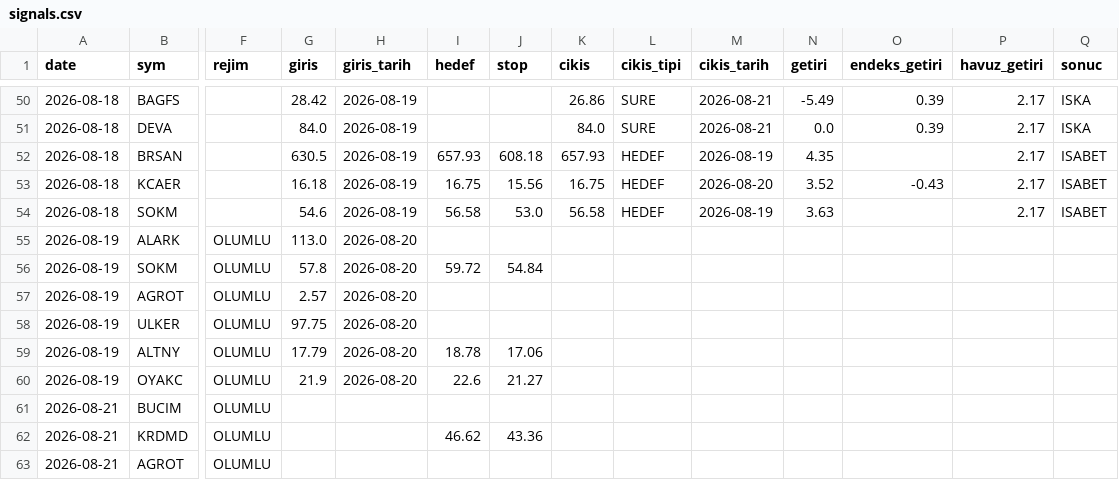
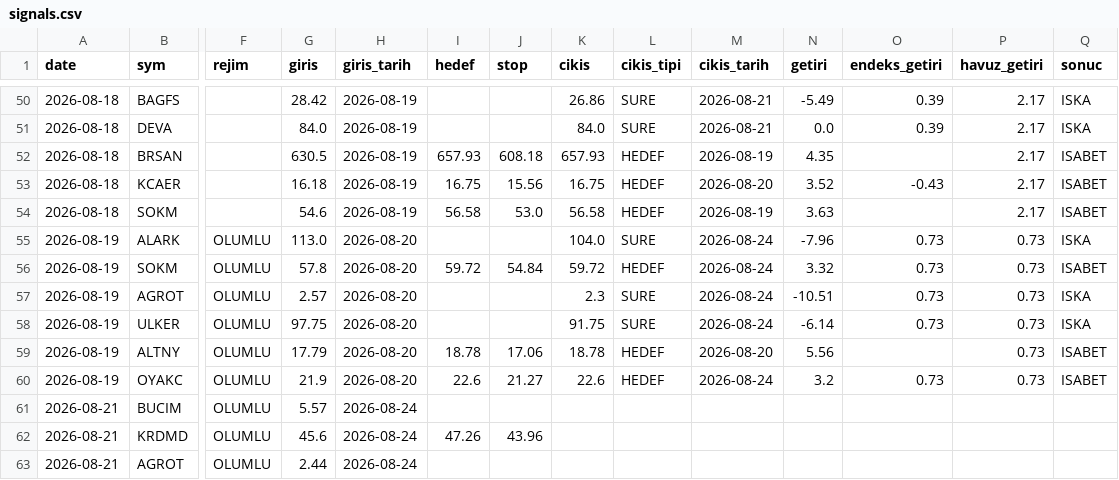
Before and after one commit to Mert04260/bist-radar, a CSV file: canli-izleme/signals.csv, drawn as a sheet; only a part is shown, gaps mark what is left out; the diff covers the shown part only; the diff names each change by its address in the sheet, - before the commit and + after, or states it on an @@ line.

```diff
--- a/canli-izleme/signals.csv
+++ b/canli-izleme/signals.csv
-K55 (cikis): (empty)
+K55 (cikis): 104.0
-L55 (cikis_tipi): (empty)
+L55 (cikis_tipi): SURE
-M55:M58 (cikis_tarih): (empty)
+M55:M58 (cikis_tarih): 2026-08-24
-N55 (getiri): (empty)
+N55 (getiri): -7.96
-O55:O58 (endeks_getiri): (empty)
+O55:O58 (endeks_getiri): 0.73
-P55:P60 (havuz_getiri): (empty)
+P55:P60 (havuz_getiri): 0.73
-Q55 (sonuc): (empty)
+Q55 (sonuc): ISKA
-K56 (cikis): (empty)
+K56 (cikis): 59.72
-L56 (cikis_tipi): (empty)
+L56 (cikis_tipi): HEDEF
-N56 (getiri): (empty)
+N56 (getiri): 3.32
-Q56 (sonuc): (empty)
+Q56 (sonuc): ISABET
-K57 (cikis): (empty)
+K57 (cikis): 2.3
-L57:L58 (cikis_tipi): (empty)
+L57:L58 (cikis_tipi): SURE
-N57 (getiri): (empty)
+N57 (getiri): -10.51
-Q57:Q58 (sonuc): (empty)
+Q57:Q58 (sonuc): ISKA
-K58 (cikis): (empty)
+K58 (cikis): 91.75
-N58 (getiri): (empty)
+N58 (getiri): -6.14
-K59 (cikis): (empty)
+K59 (cikis): 18.78
-L59:L60 (cikis_tipi): (empty)
+L59:L60 (cikis_tipi): HEDEF
-M59 (cikis_tarih): (empty)
+M59 (cikis_tarih): 2026-08-20
-N59 (getiri): (empty)
+N59 (getiri): 5.56
-Q59:Q60 (sonuc): (empty)
+Q59:Q60 (sonuc): ISABET
-K60 (cikis): (empty)
+K60 (cikis): 22.6
-M60 (cikis_tarih): (empty)
+M60 (cikis_tarih): 2026-08-24
-N60 (getiri): (empty)
+N60 (getiri): 3.2
-O60 (endeks_getiri): (empty)
+O60 (endeks_getiri): 0.73
-G61 (giris): (empty)
+G61 (giris): 5.57
-H61:H63 (giris_tarih): (empty)
+H61:H63 (giris_tarih): 2026-08-24
-G62 (giris): (empty)
+G62 (giris): 45.6
-I62 (hedef): 46.62
+I62 (hedef): 47.26
-J62 (stop): 43.36
+J62 (stop): 43.96
-G63 (giris): (empty)
+G63 (giris): 2.44
```
Also changed, not shown: 6 added rows and 6 edited cells elsewhere in this file, 1 other file.
